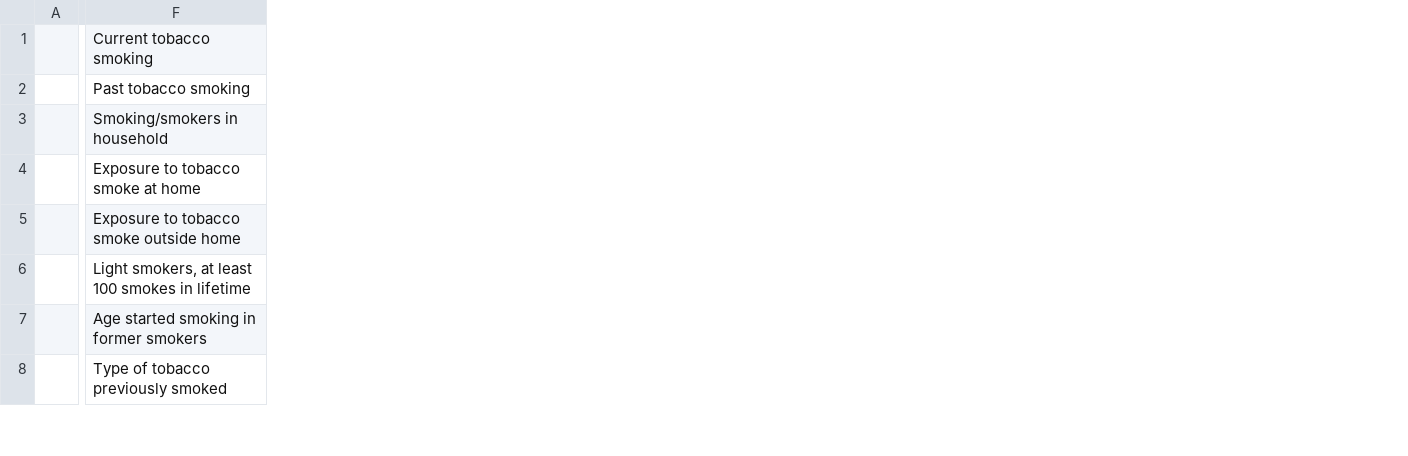
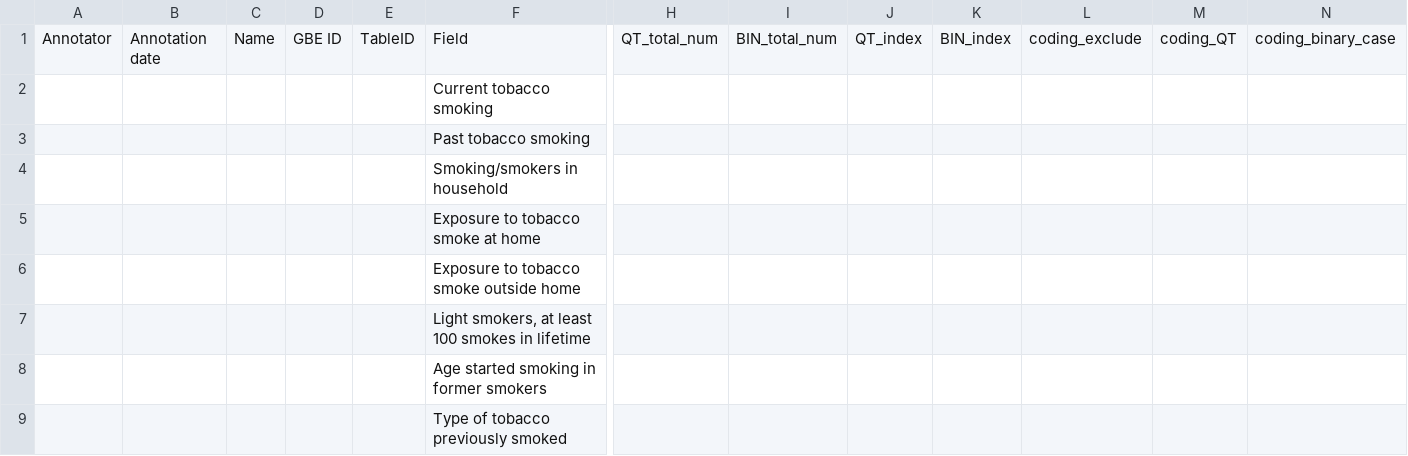
Before and after one commit to rivas-lab/ukbb-tools, a TSV file: 02_phenotyping/tables/ukb_20191101.2004890.35059.tsv, drawn as a sheet; only a part is shown, gaps mark what is left out; removed rows and columns are numbered as before the commit, all else as after; rows hold the shown columns only; the diff covers the shown part only; the diff names each change by its address in the sheet, - before the commit and + after, or states it on an @@ line.

```diff
--- a/02_phenotyping/tables/ukb_20191101.2004890.35059.tsv
+++ b/02_phenotyping/tables/ukb_20191101.2004890.35059.tsv
-column A, empty
+column A, empty
+column B, empty
+column C, empty
+column D, empty
+column E, empty
+column H, empty
+column I, empty
+column J, empty
+column K, empty
+column L, empty
+column M, empty
+column N, empty
+row 1: Annotator | Annotation date | Name | GBE ID | TableID | Field | QT_total_num | BIN_total_num | QT_index | BIN_index | coding_exclude | coding_QT | coding_binary_case
```
Also changed, not shown: 2 added columns and 12 removed columns elsewhere in this file, 02_phenotyping/tables/ukb_20171110.tsv, 02_phenotyping/tables/ukb_20190327.tsv, 5 other files.
